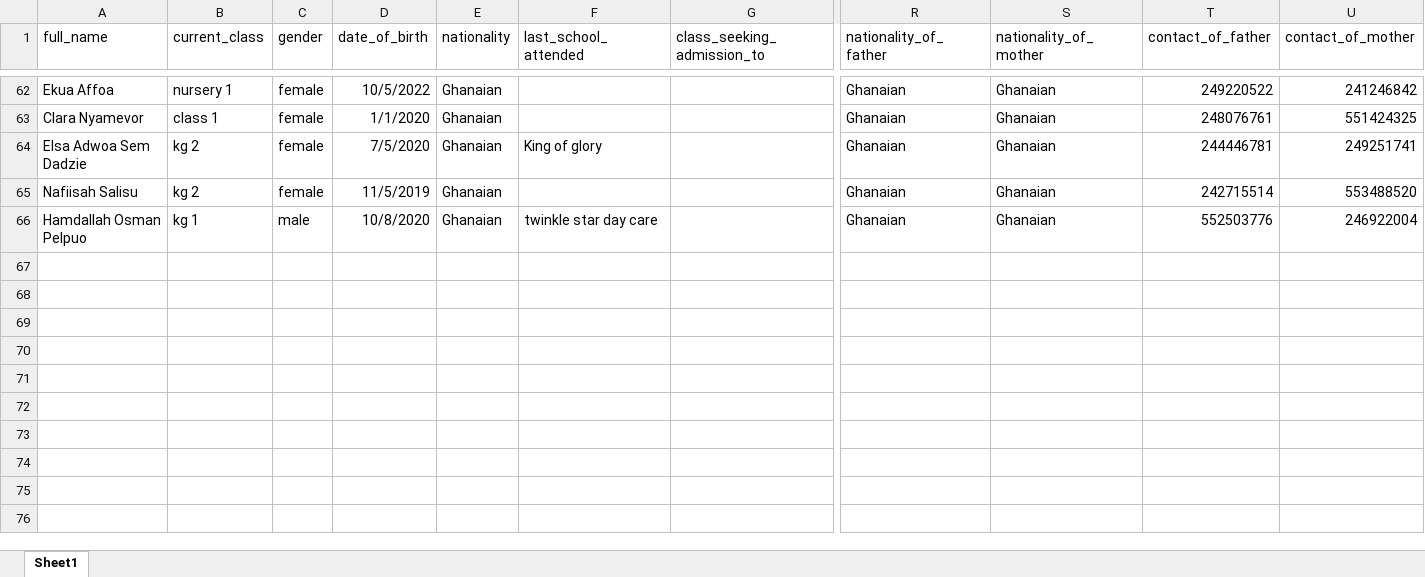
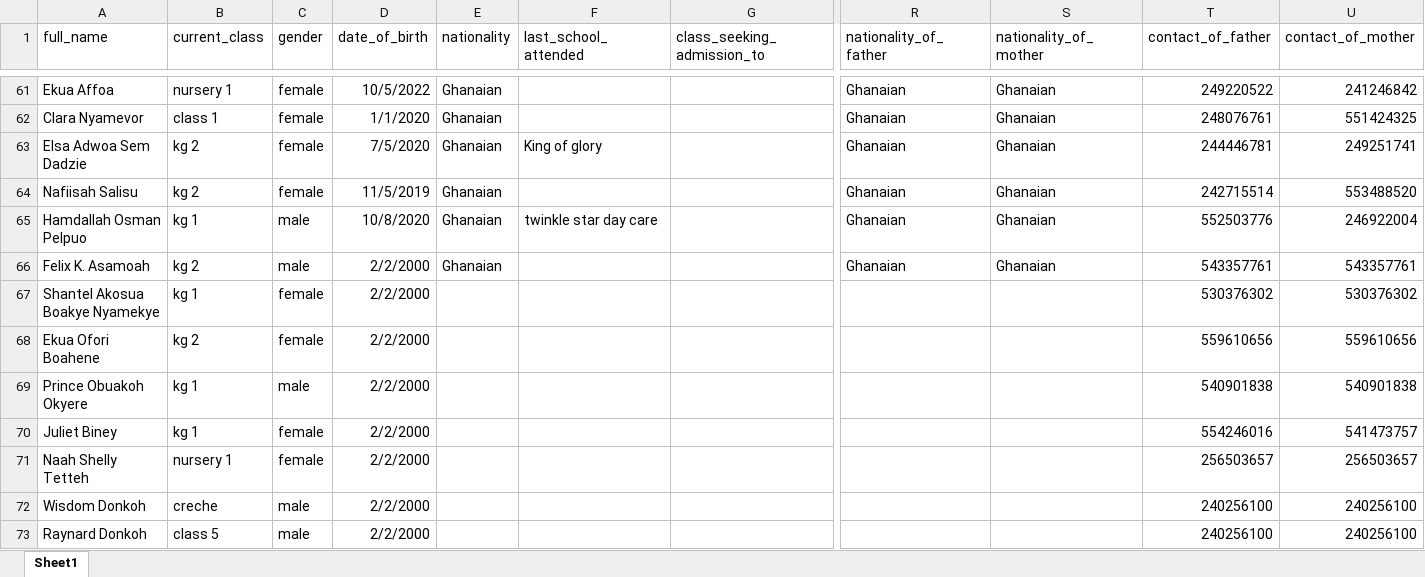
Before and after one commit to holyshoolproject/holy5, an Excel workbook: student/kogdata.xlsx, sheet Sheet1, drawn as a sheet; only a part is shown, gaps mark what is left out; values as stored, in another font and other column widths than the file's, no borders; rows hold the shown columns only; the diff covers the shown part only; the diff names each change by its address in the sheet, - before the commit and + after, or states it on an @@ line.

Commit message:
lookup fixed for studentterm records

```diff
--- a/student/kogdata.xlsx (sheet Sheet1)
+++ b/student/kogdata.xlsx (sheet Sheet1)
+row 66: Felix K. Asamoah | kg 2 | male | 2/2/2000 | Ghanaian |  |  | Ghanaian | Ghanaian | 543357761 | 543357761
+row 67: Shantel Akosua Boakye Nyamekye | kg 1 | female | 2/2/2000 |  |  |  |  |  | 530376302 | 530376302
+row 68: Ekua Ofori Boahene | kg 2 | female | 2/2/2000 |  |  |  |  |  | 559610656 | 559610656
+row 69: Prince Obuakoh Okyere | kg 1 | male | 2/2/2000 |  |  |  |  |  | 540901838 | 540901838
+row 70: Juliet Biney | kg 1 | female | 2/2/2000 |  |  |  |  |  | 554246016 | 541473757
+row 71: Naah Shelly Tetteh | nursery 1 | female | 2/2/2000 |  |  |  |  |  | 256503657 | 256503657
+row 72: Wisdom Donkoh | creche | male | 2/2/2000 |  |  |  |  |  | 240256100 | 240256100
+row 73: Raynard Donkoh | class 5 | male | 2/2/2000 |  |  |  |  |  | 240256100 | 240256100
```
Also changed, not shown: 7 added rows, 1 removed row and 4 edited cells elsewhere in this sheet, 5 other files.
